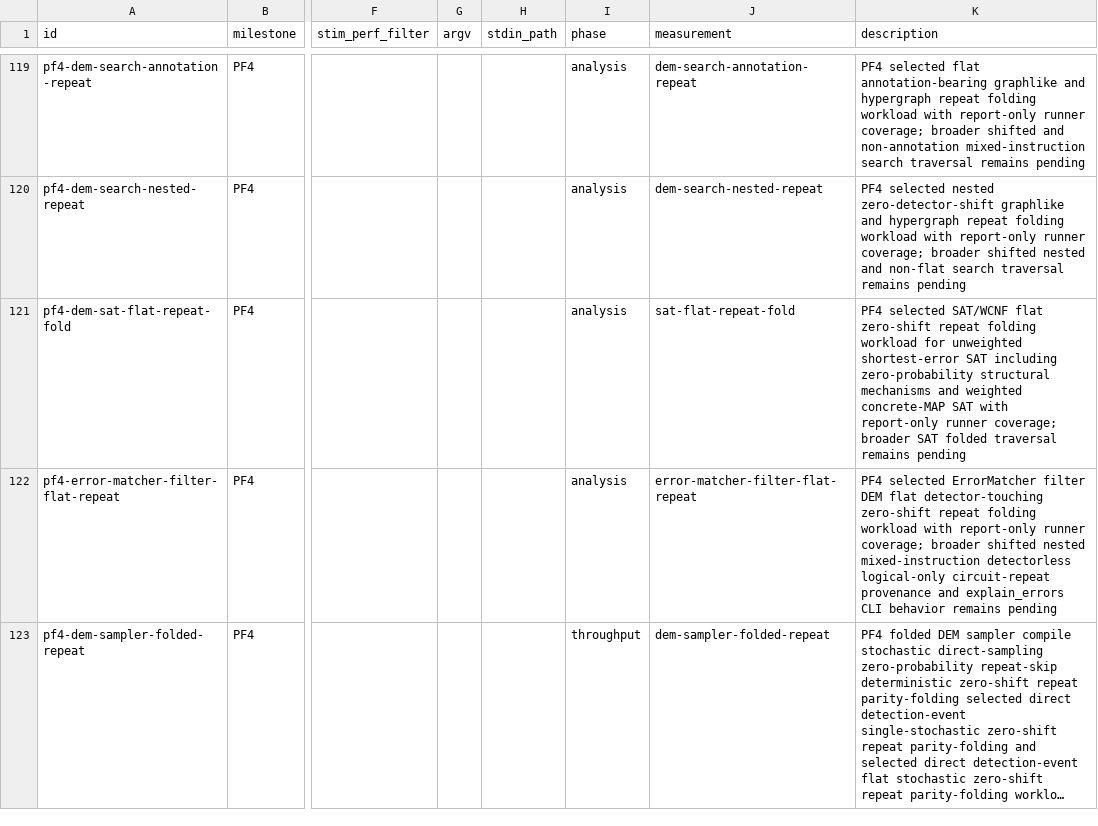
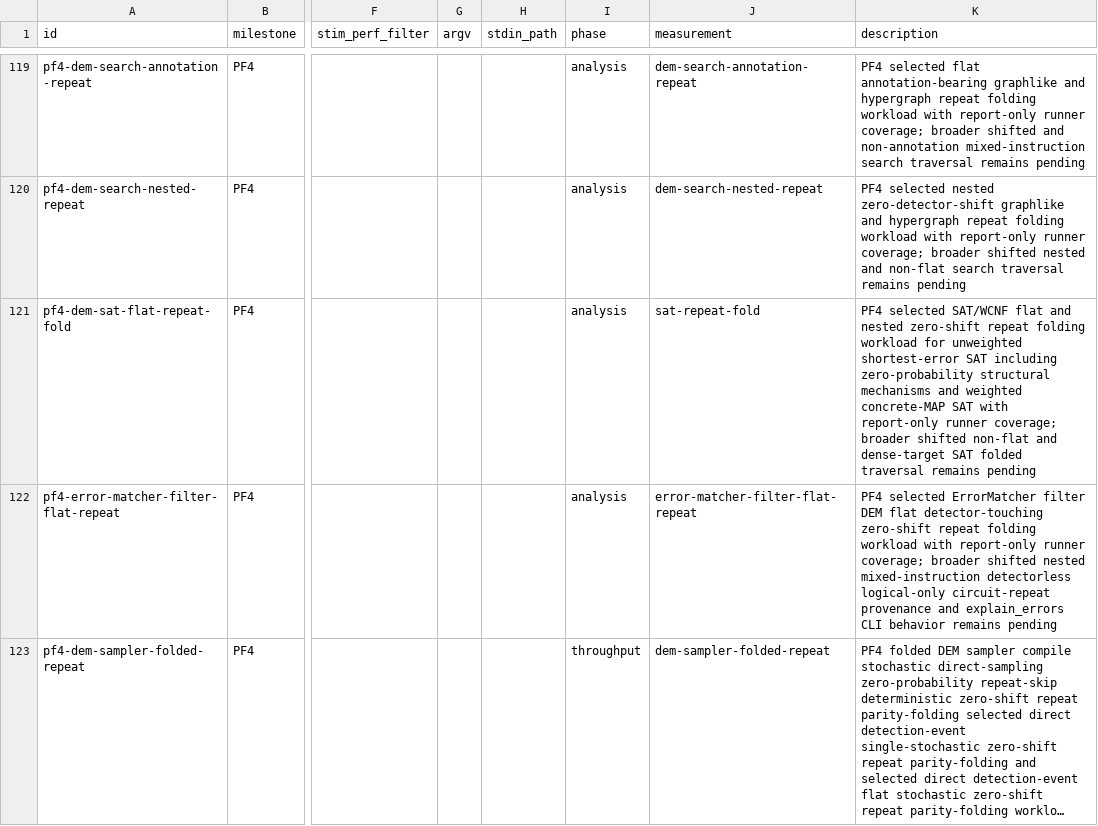
Before and after one commit to ifsheldon/Stab, a CSV file: benchmarks/manifest.csv, drawn as a sheet; only a part is shown, gaps mark what is left out; long unchanged cells end in …; the diff names each change by its address in the sheet, - before the commit and + after, or states it on an @@ line.

Commit message:
feat(core): fold nested SAT repeat bodies
Add selected nested zero-shift SAT/WCNF repeat folding for large DEM repeats, with compact structural behavior for unweighted SAT and concrete MAP parity-cost folding for weighted WCNF.

Move the repeat-folding SAT regressions into an integration test to keep the core SAT module under the project size threshold, and update PF4 oracle, benchmark, checklist, and progress evidence for the nested slice.

Verification: cargo fmt --all --check; cargo clippy --workspace --all-targets -- -D warnings; cargo test --workspace --quiet; just oracle::run --milestone PF4 --structural; just bench::smoke; just maintenance::pre-commit.

```diff
--- a/benchmarks/manifest.csv
+++ b/benchmarks/manifest.csv
-J121 (measurement): sat-flat-repeat-fold
+J121 (measurement): sat-repeat-fold
-K121 (description): …SAT/WCNF flat zero-shift repeat folding workload for unweighted shortest-error SAT including zero-probability structural mechanisms and weighted concrete-MAP SAT with report-only runner coverage; broader SAT folded…
+K121 (description): …SAT/WCNF flat and nested zero-shift repeat folding workload for unweighted shortest-error SAT including zero-probability structural mechanisms and weighted concrete-MAP SAT with report-only runner coverage; broader shifted non-flat and dense-target SAT folded…
```
Also changed, not shown: 19 other files.
